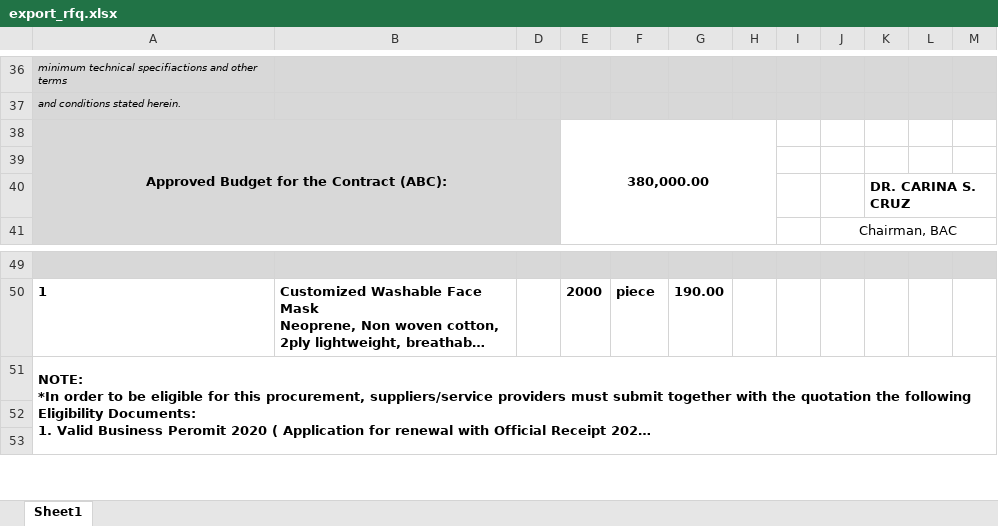
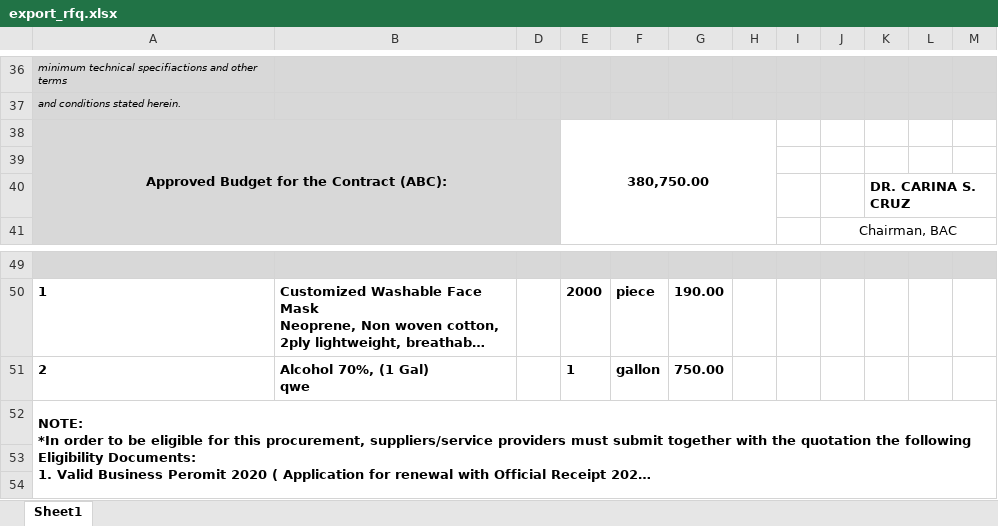
Before and after one commit to princezhian19/fas2020, an Excel workbook: export_rfq.xlsx, sheet Sheet1, drawn as a sheet; only a part is shown, gaps mark what is left out; long unchanged cells end in …; values as stored, in another font and other column widths than the file's, no borders; charts and pictures not drawn; ↵ is a line break in a cell; the diff names each change by its address in the sheet, - before the commit and + after, or states it on an @@ line.

```diff
--- a/export_rfq.xlsx (sheet Sheet1)
+++ b/export_rfq.xlsx (sheet Sheet1)
-E38: 380,000.00
+E38: 380,750.00
+row 51: 2 | Alcohol 70%, (1 Gal) ↵ qwe |  | 1 | gallon | 750.00
```
Also changed, not shown: export_noa.xlsx, export_ntp.xlsx, 19 other files.
